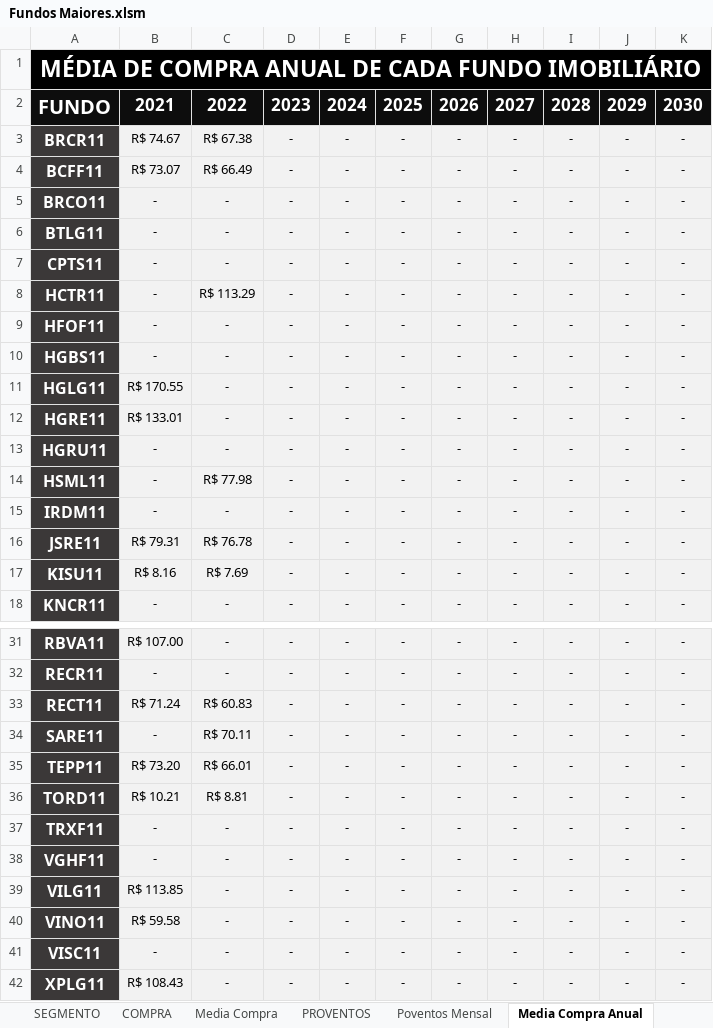
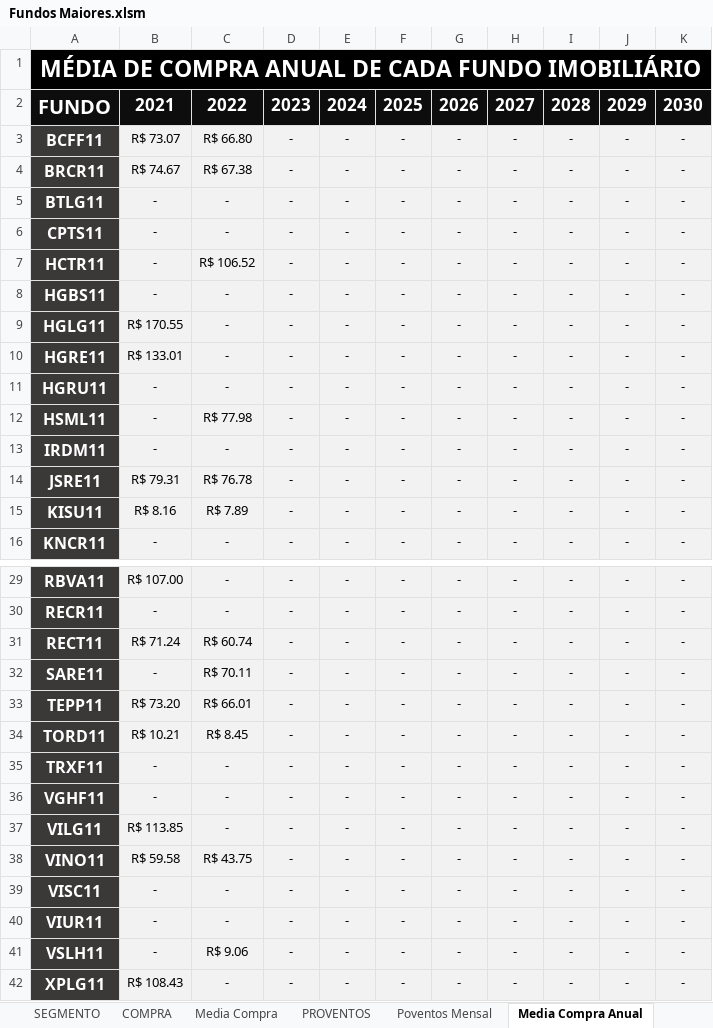
Before and after one commit to betharley/Fundos-Imobiliarios, an Excel workbook: Fundos Maiores.xlsm, sheet Media Compra Anual, drawn as a sheet; only a part is shown, gaps mark what is left out; values as stored, in another font and other column widths than the file's, no borders; table styles not drawn; removed rows and columns are numbered as before the commit, all else as after; the diff covers the shown part only; the diff names each change by its address in the sheet, - before the commit and + after, or states it on an @@ line.

```diff
--- a/Fundos Maiores.xlsm (sheet Media Compra Anual)
+++ b/Fundos Maiores.xlsm (sheet Media Compra Anual)
+row 3: BCFF11 | R$ 73.07 | R$ 66.80 | - | - | - | - | - | - | - | -
-row 4: BCFF11 | R$ 73.07 | R$ 66.49 | - | - | - | - | - | - | - | -
-row 5: BRCO11 | - | - | - | - | - | - | - | - | - | -
-C7: R$ 113.29
+C7: R$ 106.52
-row 9: HFOF11 | - | - | - | - | - | - | - | - | - | -
-C15: R$ 7.69
+C15: R$ 7.89
-C31: R$ 60.83
+C31: R$ 60.74
-C34: R$ 8.81
+C34: R$ 8.45
-C38: -
+C38: R$ 43.75
+row 40: VIUR11 | - | - | - | - | - | - | - | - | - | -
+row 41: VSLH11 | - | R$ 9.06 | - | - | - | - | - | - | - | -
```
Also changed, not shown: 1 edited cell elsewhere in this sheet, sheet COTACAO FIIs, sheet CARTEIRA, sheet PROVENTOS, sheet Poventos Mensal, sheet COMPRA, sheet Proventos Anual, 3 more sheets, formulas that keep their value, hidden cells, charts or pictures.
